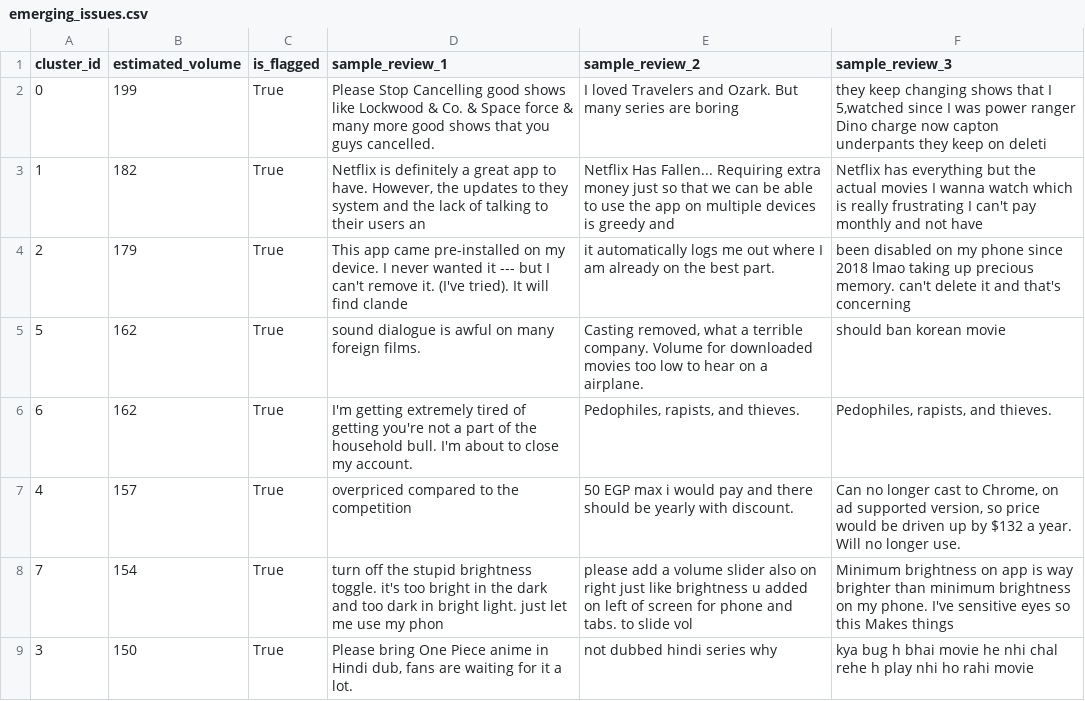
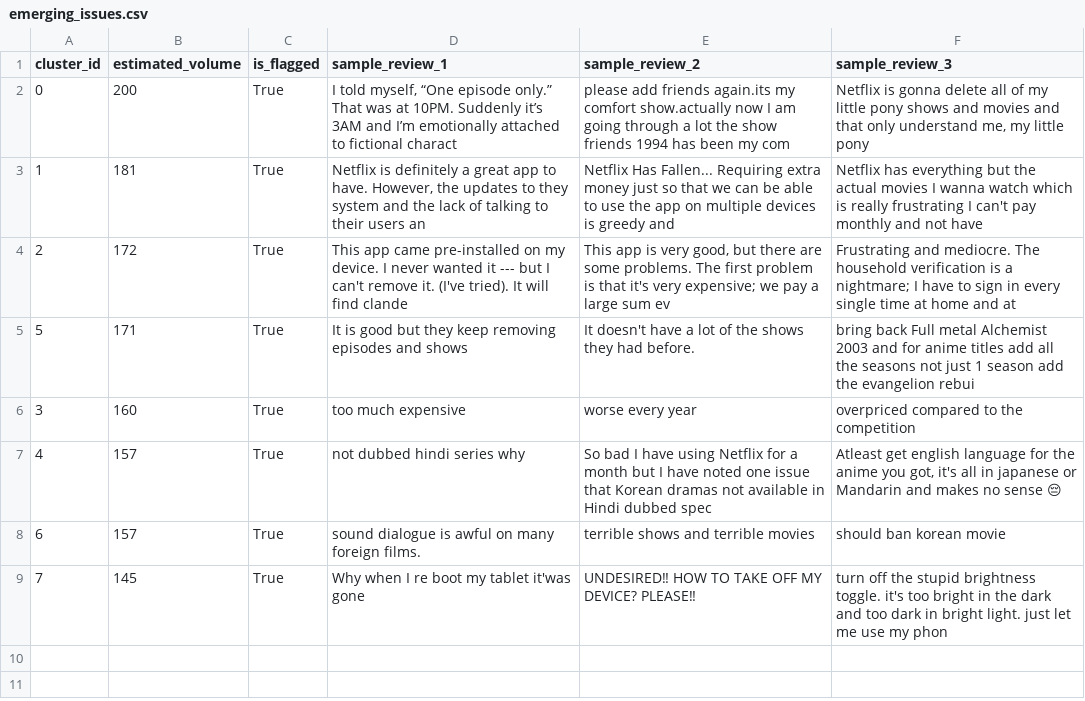
Before and after one commit to subh-ghosh/signalshift-product-intelligence-platform, a CSV file: backend/data/processed/emerging_issues.csv, drawn as a sheet; removed rows and columns are numbered as before the commit, all else as after; the diff names each change by its address in the sheet, - before the commit and + after, or states it on an @@ line.

```diff
--- a/backend/data/processed/emerging_issues.csv
+++ b/backend/data/processed/emerging_issues.csv
-B2 (estimated_volume): 199
+B2 (estimated_volume): 200
-D2 (sample_review_1): Please Stop Cancelling good shows like Lockwood & Co. & Space force & many more good shows that you guys cancelled.
+D2 (sample_review_1): I told myself, “One episode only.” That was at 10PM. Suddenly it’s 3AM and I’m emotionally attached to fictional charact
-E2 (sample_review_2): I loved Travelers and Ozark. But many series are boring
+E2 (sample_review_2): please add friends again.its my comfort show.actually now I am going through a lot the show friends 1994 has been my com
-F2 (sample_review_3): they keep changing shows that I 5,watched since I was power ranger Dino charge now capton underpants they keep on deleti
+F2 (sample_review_3): Netflix is gonna delete all of my little pony shows and movies and that only understand me, my little pony
-B3 (estimated_volume): 182
+B3 (estimated_volume): 181
-B4 (estimated_volume): 179
+B4 (estimated_volume): 172
-E4 (sample_review_2): it automatically logs me out where I am already on the best part.
+E4 (sample_review_2): This app is very good, but there are some problems. The first problem is that it's very expensive; we pay a large sum ev
-F4 (sample_review_3): been disabled on my phone since 2018 lmao taking up precious memory. can't delete it and that's concerning
+F4 (sample_review_3): Frustrating and mediocre. The household verification is a nightmare; I have to sign in every single time at home and at
-B5 (estimated_volume): 162
+B5 (estimated_volume): 171
-D5 (sample_review_1): sound dialogue is awful on many foreign films.
+D5 (sample_review_1): It is good but they keep removing episodes and shows
-E5 (sample_review_2): Casting removed, what a terrible company. Volume for downloaded movies too low to hear on a airplane.
+E5 (sample_review_2): It doesn't have a lot of the shows they had before.
-F5 (sample_review_3): should ban korean movie
+F5 (sample_review_3): bring back Full metal Alchemist 2003 and for anime titles add all the seasons not just 1 season add the evangelion rebui
-row 6: 6 | 162 | True | I'm getting extremely tired of getting you're not a part of the household bull. I'm about to close my account. | Pedophiles, rapists, and thieves. | Pedophiles, rapists, and thieves.
+row 6: 3 | 160 | True | too much expensive | worse every year | overpriced compared to the competition
-D7 (sample_review_1): overpriced compared to the competition
+D7 (sample_review_1): not dubbed hindi series why
-E7 (sample_review_2): 50 EGP max i would pay and there should be yearly with discount.
+E7 (sample_review_2): So bad I have using Netflix for a month but I have noted one issue that Korean dramas not available in Hindi dubbed spec
-F7 (sample_review_3): Can no longer cast to Chrome, on ad supported version, so price would be driven up by $132 a year. Will no longer use.
+F7 (sample_review_3): Atleast get english language for the anime you got, it's all in japanese or Mandarin and makes no sense 😔
+row 8: 6 | 157 | True | sound dialogue is awful on many foreign films. | terrible shows and terrible movies | should ban korean movie
-B9 (estimated_volume): 154
+B9 (estimated_volume): 145
-D9 (sample_review_1): turn off the stupid brightness toggle. it's too bright in the dark and too dark in bright light. just let me use my phon
+D9 (sample_review_1): Why when I re boot my tablet it'was gone
-E9 (sample_review_2): please add a volume slider also on right just like brightness u added on left of screen for phone and tabs. to slide vol
+E9 (sample_review_2): UNDESIRED‼ HOW TO TAKE OFF MY DEVICE? PLEASE‼
-F9 (sample_review_3): Minimum brightness on app is way brighter than minimum brightness on my phone. I've sensitive eyes so this Makes things
+F9 (sample_review_3): turn off the stupid brightness toggle. it's too bright in the dark and too dark in bright light. just let me use my phon
-row 9: 3 | 150 | True | Please bring One Piece anime in Hindi dub, fans are waiting for it a lot. | not dubbed hindi series why | kya bug h bhai movie he nhi chal rehe h play nhi ho rahi movie
```
Also changed, not shown: backend/data/processed/semantic_drift.csv, backend/data/processed/topic_analysis.csv, 8 other files.
